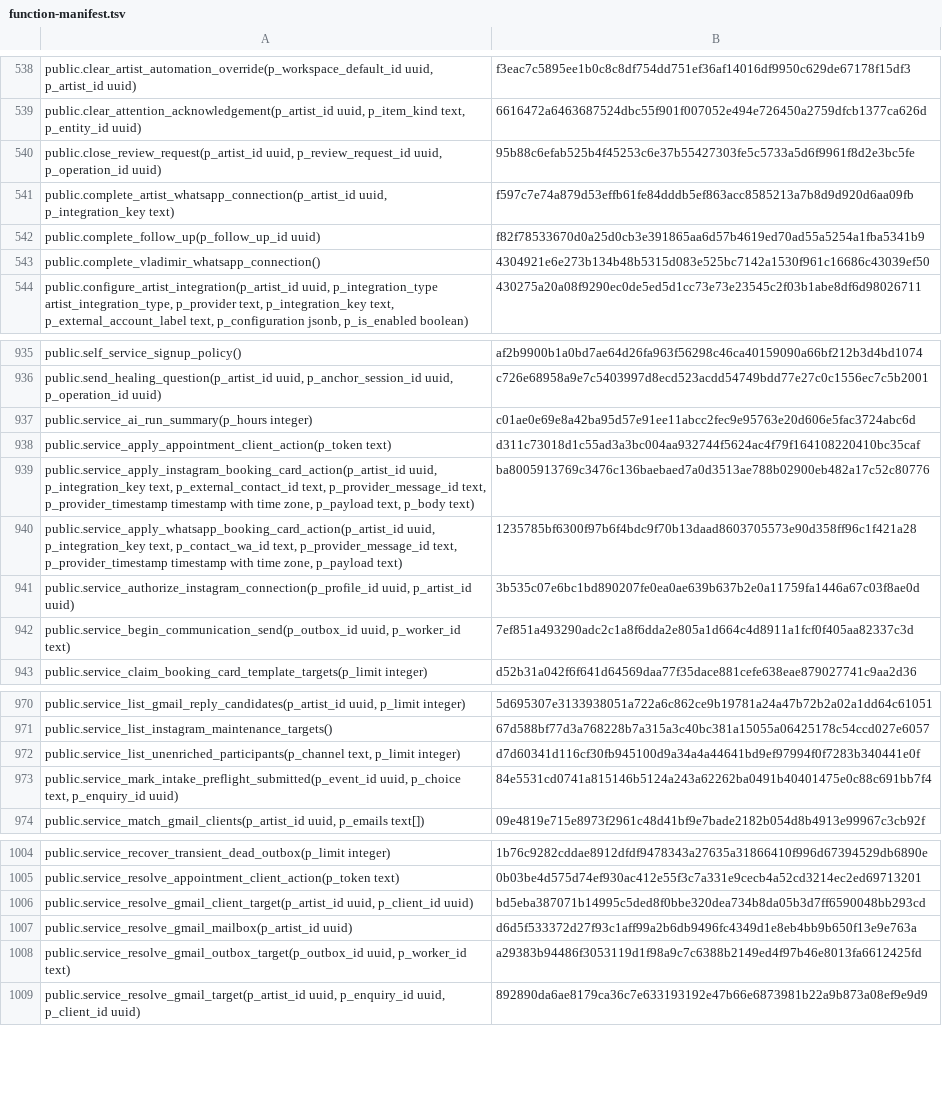
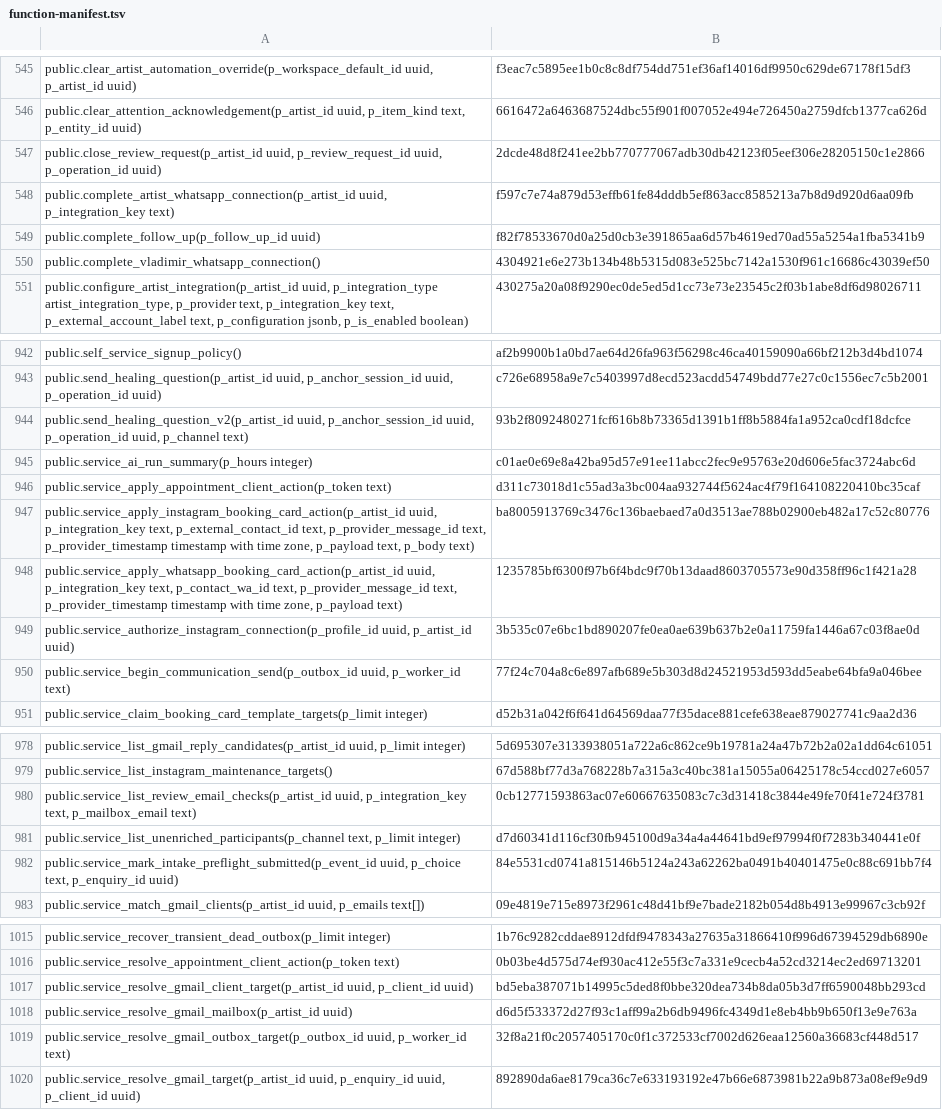
Before and after one commit to vvetrov41-lgtm/Vishar-site, a TSV file: supabase/function-manifest.tsv, drawn as a sheet; only a part is shown, gaps mark what is left out; the diff covers the shown part only.

Commit message:
Regenerate review RPC manifest from clean CI database

```diff
--- a/supabase/function-manifest.tsv
+++ b/supabase/function-manifest.tsv
@@ -539,3 +546,3 @@ public.clear_artist_automation_override(p_workspace_default_id uuid, p_artist_id
 public.clear_attention_acknowledgement(p_artist_id uuid, p_item_kind text, p_entity_id uuid)	6616472a6463687524dbc55f901f007052e494e726450a2759dfcb1377ca626d
-public.close_review_request(p_artist_id uuid, p_review_request_id uuid, p_operation_id uuid)	95b88c6efab525b4f45253c6e37b55427303fe5c5733a5d6f9961f8d2e3bc5fe
+public.close_review_request(p_artist_id uuid, p_review_request_id uuid, p_operation_id uuid)	2dcde48d8f241ee2bb770777067adb30db42123f05eef306e28205150c1e2866
 public.complete_artist_whatsapp_connection(p_artist_id uuid, p_integration_key text)	f597c7e74a879d53effb61fe84dddb5ef863acc8585213a7b8d9d920d6aa09fb
@@ -936,2 +943,3 @@ public.self_service_signup_policy()	af2b9900b1a0bd7ae64d26fa963f56298c46ca401590
 public.send_healing_question(p_artist_id uuid, p_anchor_session_id uuid, p_operation_id uuid)	c726e68958a9e7c5403997d8ecd523acdd54749bdd77e27c0c1556ec7c5b2001
+public.send_healing_question_v2(p_artist_id uuid, p_anchor_session_id uuid, p_operation_id uuid, p_channel text)	93b2f8092480271fcf616b8b73365d1391b1ff8b5884fa1a952ca0cdf18dcfce
 public.service_ai_run_summary(p_hours integer)	c01ae0e69e8a42ba95d57e91ee11abcc2fec9e95763e20d606e5fac3724abc6d
@@ -941,3 +949,3 @@ public.service_apply_whatsapp_booking_card_action(p_artist_id uuid, p_integratio
 public.service_authorize_instagram_connection(p_profile_id uuid, p_artist_id uuid)	3b535c07e6bc1bd890207fe0ea0ae639b637b2e0a11759fa1446a67c03f8ae0d
-public.service_begin_communication_send(p_outbox_id uuid, p_worker_id text)	7ef851a493290adc2c1a8f6dda2e805a1d664c4d8911a1fcf0f405aa82337c3d
+public.service_begin_communication_send(p_outbox_id uuid, p_worker_id text)	77f24c704a8c6e897afb689e5b303d8d24521953d593dd5eabe64bfa9a046bee
 public.service_claim_booking_card_template_targets(p_limit integer)	d52b31a042f6f641d64569daa77f35dace881cefe638eae879027741c9aa2d36
@@ -971,2 +979,3 @@ public.service_list_gmail_reply_candidates(p_artist_id uuid, p_limit integer)	5d
 public.service_list_instagram_maintenance_targets()	67d588bf77d3a768228b7a315a3c40bc381a15055a06425178c54ccd027e6057
+public.service_list_review_email_checks(p_artist_id uuid, p_integration_key text, p_mailbox_email text)	0cb12771593863ac07e60667635083c7c3d31418c3844e49fe70f41e724f3781
 public.service_list_unenriched_participants(p_channel text, p_limit integer)	d7d60341d116cf30fb945100d9a34a4a44641bd9ef97994f0f7283b340441e0f
@@ -1007,3 +1018,3 @@ public.service_resolve_gmail_client_target(p_artist_id uuid, p_client_id uuid)	b
 public.service_resolve_gmail_mailbox(p_artist_id uuid)	d6d5f533372d27f93c1aff99a2b6db9496fc4349d1e8eb4bb9b650f13e9e763a
-public.service_resolve_gmail_outbox_target(p_outbox_id uuid, p_worker_id text)	a29383b94486f3053119d1f98a9c7c6388b2149ed4f97b46e8013fa6612425fd
+public.service_resolve_gmail_outbox_target(p_outbox_id uuid, p_worker_id text)	32f8a21f0c2057405170c0f1c372533cf7002d626eaa12560a36683cf448d517
 public.service_resolve_gmail_target(p_artist_id uuid, p_enquiry_id uuid, p_client_id uuid)	892890da6ae8179ca36c7e633193192e47b66e6873981b22a9b873a08ef9e9d9
```
Also changed, not shown: 9 added rows and 2 edited cells elsewhere in this file, 1 other file.
